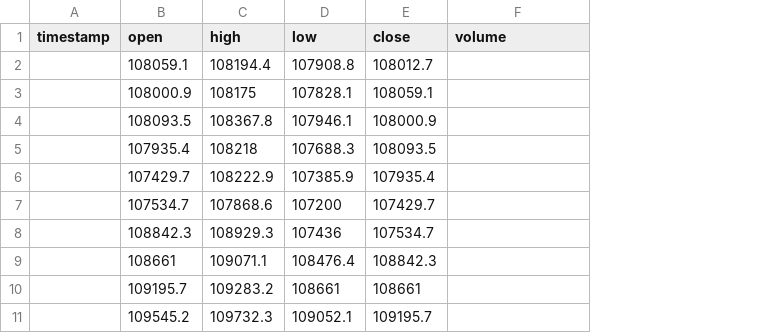
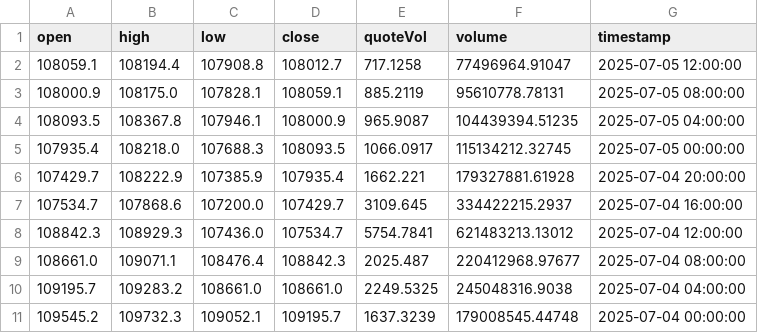
Before and after one commit to Saeedp7/HamidBot, a CSV file: data/raw/BTCUSDT_4h.csv, drawn as a sheet; removed rows and columns are numbered as before the commit, all else as after; the diff names each change by its address in the sheet, - before the commit and + after, or states it on an @@ line.

Commit message:
Process Data

```diff
--- a/data/raw/BTCUSDT_4h.csv
+++ b/data/raw/BTCUSDT_4h.csv
-column A (timestamp), empty
+column E (quoteVol), rows 2-11: 717.1258 | 885.2119 | 965.9087 | 1066.0917 | 1662.221 | 3109.645 | 5754.7841 | 2025.487 | 2249.5325 | 1637.3239
+column G (timestamp), rows 2-11: 2025-07-05 12:00:00 | 2025-07-05 08:00:00 | 2025-07-05 04:00:00 | 2025-07-05 00:00:00 | 2025-07-04 20:00:00 | 2025-07-04 16:00:00 | 2025-07-04 12:00:00 | 2025-07-04 08:00:00 | 2025-07-04 04:00:00 | 2025-07-04 00:00:00
-F2 (volume): (empty)
+F2 (volume): 77496964.91047
-B3 (high): 108175
+B3 (high): 108175.0
-F3 (volume): (empty)
+F3 (volume): 95610778.78131
-F4 (volume): (empty)
+F4 (volume): 104439394.51235
-B5 (high): 108218
+B5 (high): 108218.0
-F5 (volume): (empty)
+F5 (volume): 115134212.32745
-F6 (volume): (empty)
+F6 (volume): 179327881.61928
-C7 (low): 107200
+C7 (low): 107200.0
-F7 (volume): (empty)
+F7 (volume): 334422215.2937
-C8 (low): 107436
+C8 (low): 107436.0
-F8 (volume): (empty)
+F8 (volume): 621483213.13012
-A9 (open): 108661
+A9 (open): 108661.0
-F9 (volume): (empty)
+F9 (volume): 220412968.97677
-C10 (low): 108661
+C10 (low): 108661.0
-D10 (close): 108661
+D10 (close): 108661.0
-F10 (volume): (empty)
+F10 (volume): 245048316.9038
-F11 (volume): (empty)
+F11 (volume): 179008545.44748
```
Also changed, not shown: data/raw/BTCUSDT_1h.csv, data/raw/ETHUSDT_1h.csv, 12 other files.
